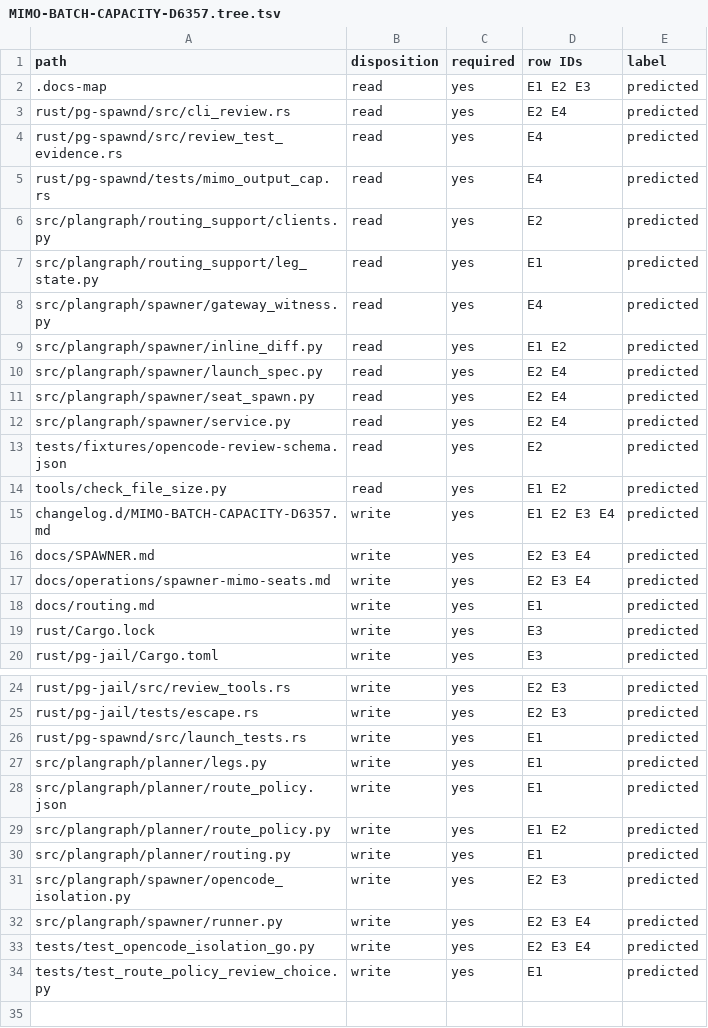
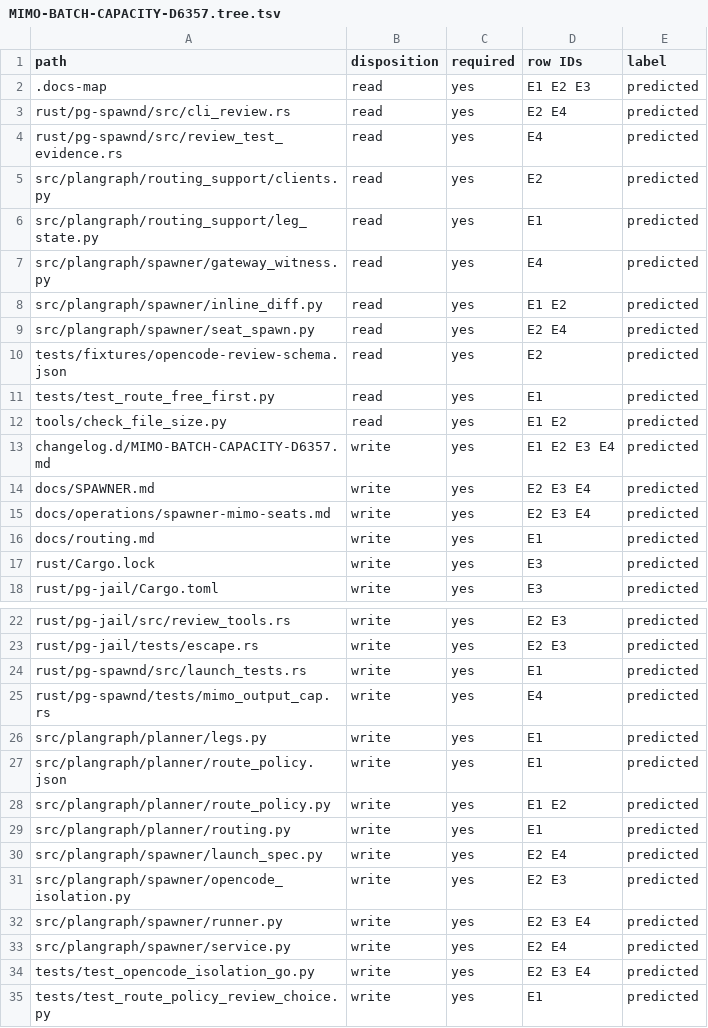
Before and after one commit to Ch3fUlrich/plangraph, a TSV file: docs/specs/MIMO-BATCH-CAPACITY-D6357.tree.tsv, drawn as a sheet; only a part is shown, gaps mark what is left out.

Commit message:
Resolve MiMo round-two design findings
Plan-Item: plangraph:MIMO-BATCH-CAPACITY-D6357
Writer: chatgpt-main design-only

```diff
--- a/docs/specs/MIMO-BATCH-CAPACITY-D6357.tree.tsv
+++ b/docs/specs/MIMO-BATCH-CAPACITY-D6357.tree.tsv
@@ -4,3 +4,2 @@ rust/pg-spawnd/src/cli_review.rs	read	yes	E2 E4	predicted
 rust/pg-spawnd/src/review_test_evidence.rs	read	yes	E4	predicted
-rust/pg-spawnd/tests/mimo_output_cap.rs	read	yes	E4	predicted
 src/plangraph/routing_support/clients.py	read	yes	E2	predicted
@@ -9,6 +8,5 @@ src/plangraph/spawner/gateway_witness.py	read	yes	E4	predicted
 src/plangraph/spawner/inline_diff.py	read	yes	E1 E2	predicted
-src/plangraph/spawner/launch_spec.py	read	yes	E2 E4	predicted
 src/plangraph/spawner/seat_spawn.py	read	yes	E2 E4	predicted
-src/plangraph/spawner/service.py	read	yes	E2 E4	predicted
 tests/fixtures/opencode-review-schema.json	read	yes	E2	predicted
+tests/test_route_free_first.py	read	yes	E1	predicted
 tools/check_file_size.py	read	yes	E1 E2	predicted
@@ -26,2 +24,3 @@ rust/pg-jail/tests/escape.rs	write	yes	E2 E3	predicted
 rust/pg-spawnd/src/launch_tests.rs	write	yes	E1	predicted
+rust/pg-spawnd/tests/mimo_output_cap.rs	write	yes	E4	predicted
 src/plangraph/planner/legs.py	write	yes	E1	predicted
@@ -30,4 +29,6 @@ src/plangraph/planner/route_policy.py	write	yes	E1 E2	predicted
 src/plangraph/planner/routing.py	write	yes	E1	predicted
+src/plangraph/spawner/launch_spec.py	write	yes	E2 E4	predicted
 src/plangraph/spawner/opencode_isolation.py	write	yes	E2 E3	predicted
 src/plangraph/spawner/runner.py	write	yes	E2 E3 E4	predicted
+src/plangraph/spawner/service.py	write	yes	E2 E4	predicted
 tests/test_opencode_isolation_go.py	write	yes	E2 E3 E4	predicted
```
Also changed, not shown: 2 other files.
